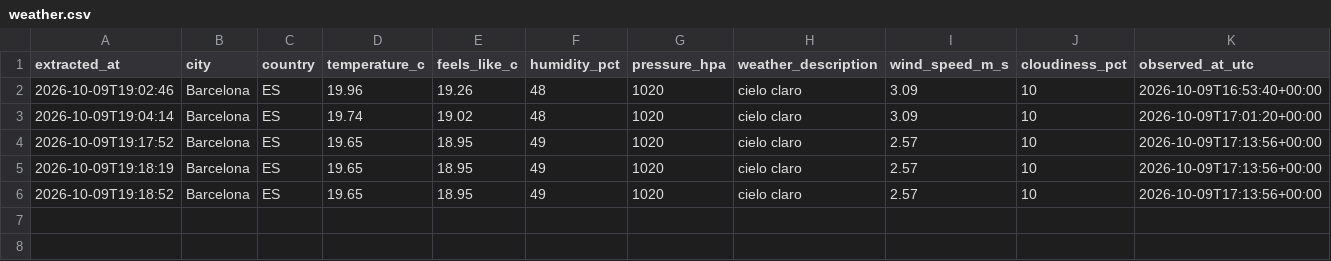
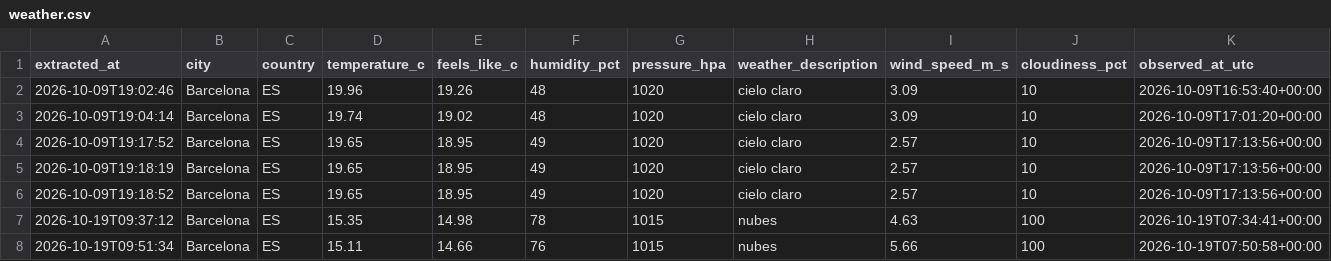
Before and after one commit to XaviSerrano/weather-etl-pipeline, a CSV file: data/processed/weather.csv, drawn as a sheet.

```diff
--- a/data/processed/weather.csv
+++ b/data/processed/weather.csv
@@ -6 +6,3 @@ extracted_at,city,country,temperature_c,feels_like_c,humidity_pct,pressure_hpa,w
 2026-10-09T19:18:52,Barcelona,ES,19.65,18.95,49,1020,cielo claro,2.57,10,2026-10-09T17:13:56+00:00
+2026-10-19T09:37:12,Barcelona,ES,15.35,14.98,78,1015,nubes,4.63,100,2026-10-19T07:34:41+00:00
+2026-10-19T09:51:34,Barcelona,ES,15.11,14.66,76,1015,nubes,5.66,100,2026-10-19T07:50:58+00:00
```
Also changed, not shown: 2 other files.
